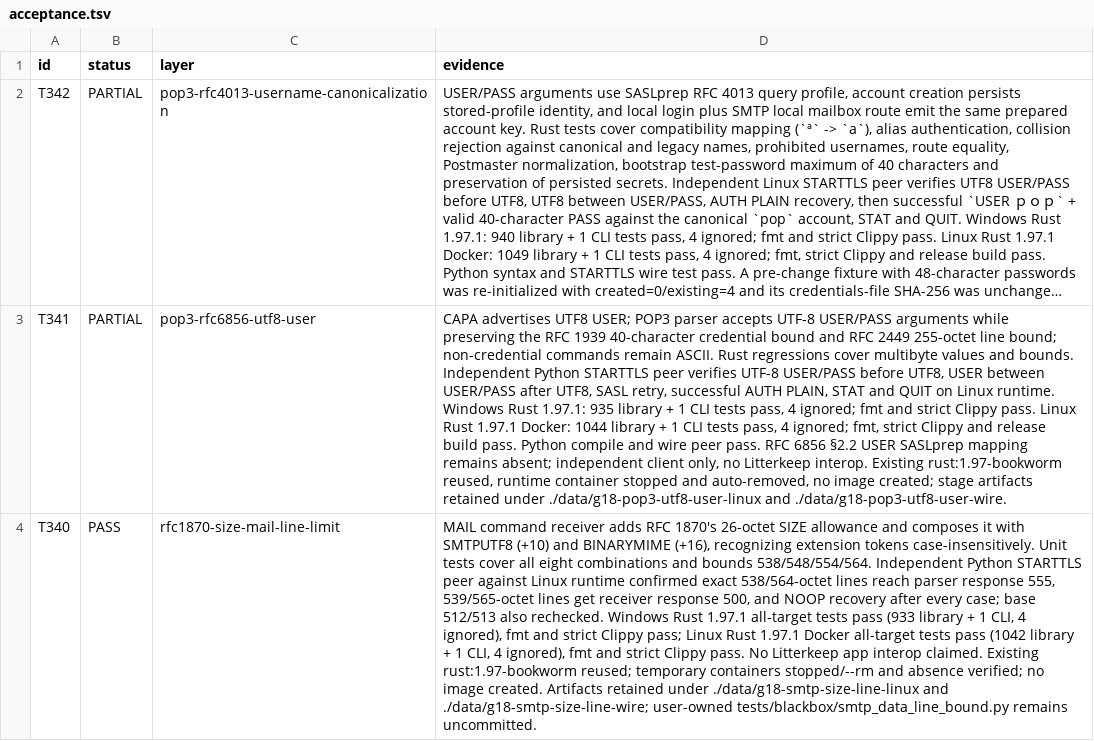
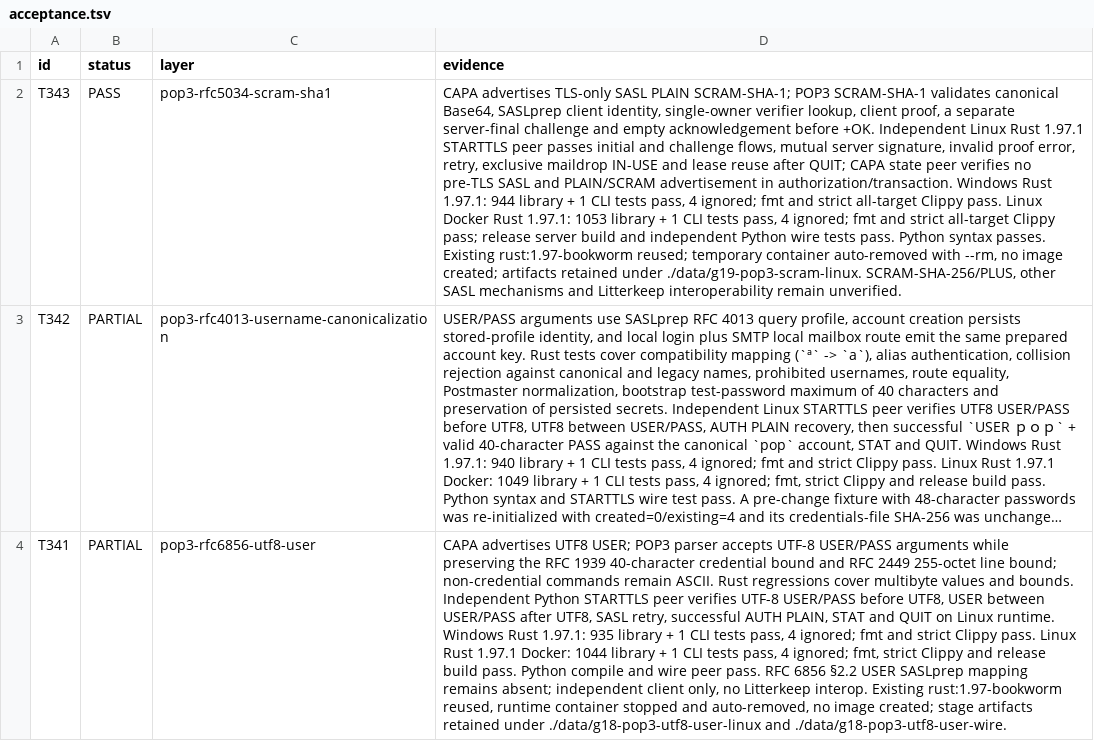
Before and after one commit to thepirateclub/litterkeep-server, a TSV file: docs/acceptance.tsv, drawn as a sheet; only a part is shown; the shorter side is filled out with more unchanged rows; long unchanged cells end in …; the diff names each change by its address in the sheet, - before the commit and + after, or states it on an @@ line.

Commit message:
feat(pop3): add TLS-only SCRAM-SHA-1 auth

```diff
--- a/docs/acceptance.tsv
+++ b/docs/acceptance.tsv
+row 2: T343 | PASS | pop3-rfc5034-scram-sha1 | CAPA advertises TLS-only SASL PLAIN SCRAM-SHA-1; POP3 SCRAM-SHA-1 validates canonical Base64, SASLprep client identity, single-owner verifier lookup, client proof, a separate server-final challenge and empty acknowledgement before +OK. Independent Linux Rust 1.97.1 STARTTLS peer passes initial and challenge flows, mutual server signature, invalid proof error, retry, exclusive maildrop IN-USE and lease reuse after QUIT; CAPA state peer verifies no pre-TLS SASL and PLAIN/SCRAM advertisement in authorization/transaction. Windows Rust 1.97.1: 944 library + 1 CLI tests pass, 4 ignored; fmt and strict all-target Clippy pass. Linux Docker Rust 1.97.1: 1053 library + 1 CLI tests pass, 4 ignored; fmt and strict all-target Clippy pass; release server build and independent Python wire tests pass. Python syntax passes. Existing rust:1.97-bookworm reused; temporary container auto-removed with --rm, no image created; artifacts retained under ./data/g19-pop3-scram-linux. SCRAM-SHA-256/PLUS, other SASL mechanisms and Litterkeep interoperability remain unverified.
```
Also changed, not shown: 18 other files.
